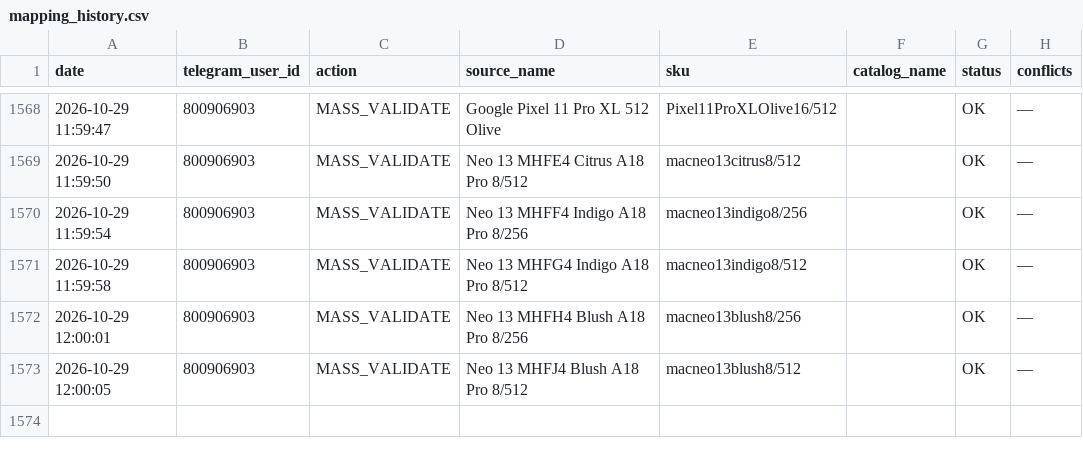
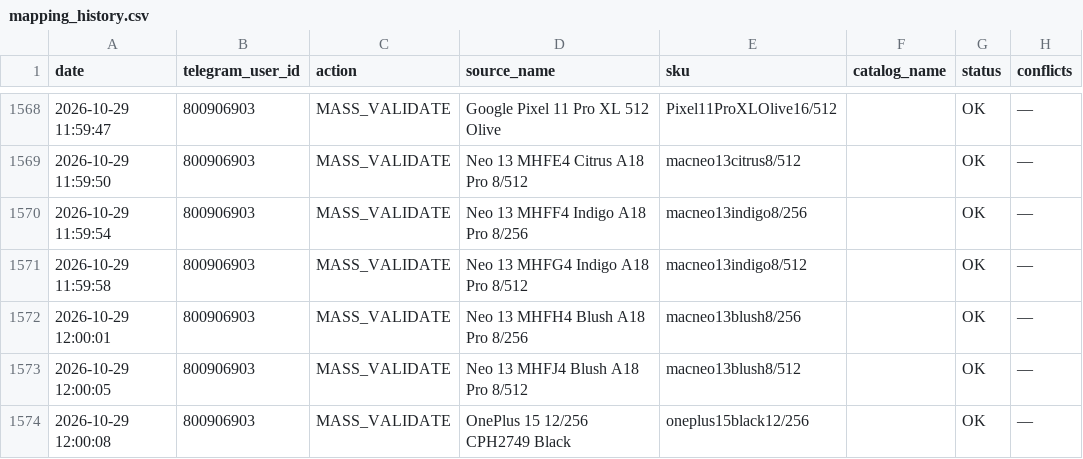
Before and after one commit to alisavladimirovna02-source/price-bot, a CSV file: mapping_history.csv, drawn as a sheet; only a part is shown, gaps mark what is left out.

Commit message:
Record mapping MASS_VALIDATE

```diff
--- a/mapping_history.csv
+++ b/mapping_history.csv
@@ -1573 +1573,2 @@ date,telegram_user_id,action,source_name,sku,catalog_name,status,conflicts
 2026-10-29 12:00:05,800906903,MASS_VALIDATE,Neo 13 MHFJ4 Blush A18 Pro 8/512,macneo13blush8/512,,OK,—
+2026-10-29 12:00:08,800906903,MASS_VALIDATE,OnePlus 15 12/256 CPH2749 Black,oneplus15black12/256,,OK,—
```
